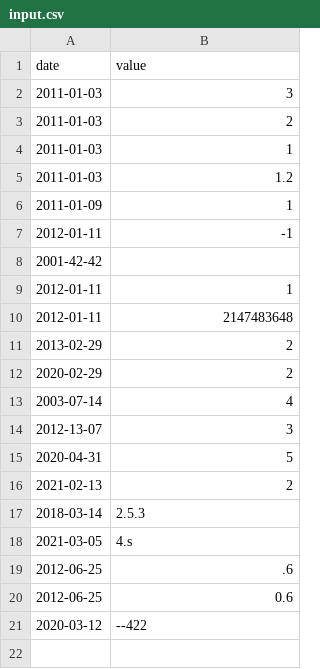
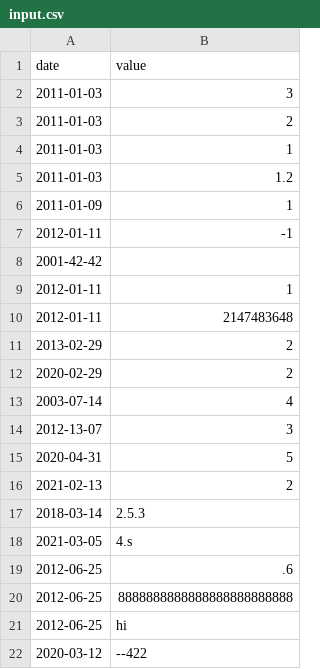
Before and after one commit to HaniaKhater/CPP-module-05-09, a CSV file: CPP09/ex00/input.csv, drawn as a sheet.

```diff
--- a/CPP09/ex00/input.csv
+++ b/CPP09/ex00/input.csv
@@ -19,3 +19,4 @@ date | value
 2012-06-25 | .6
-2012-06-25 | 0.6
+2012-06-25 | 8888888888888888888888888
+2012-06-25 | hi
 2020-03-12 | --422
```
Also changed, not shown: 2 other files.
